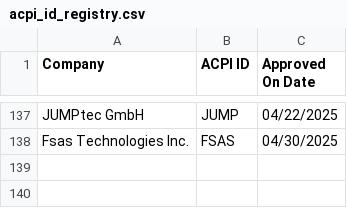
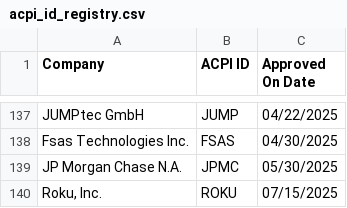
Before and after one commit to redhat-plumbers/systemd-rhel9, a CSV file: hwdb.d/acpi_id_registry.csv, drawn as a sheet; only a part is shown, gaps mark what is left out; the diff names each change by its address in the sheet, - before the commit and + after, or states it on an @@ line.

```diff
--- a/hwdb.d/acpi_id_registry.csv
+++ b/hwdb.d/acpi_id_registry.csv
+row 139: JP Morgan Chase N.A. | JPMC | 05/30/2025
+row 140: Roku, Inc. | ROKU | 07/15/2025
```
Also changed, not shown: 9 other files.
